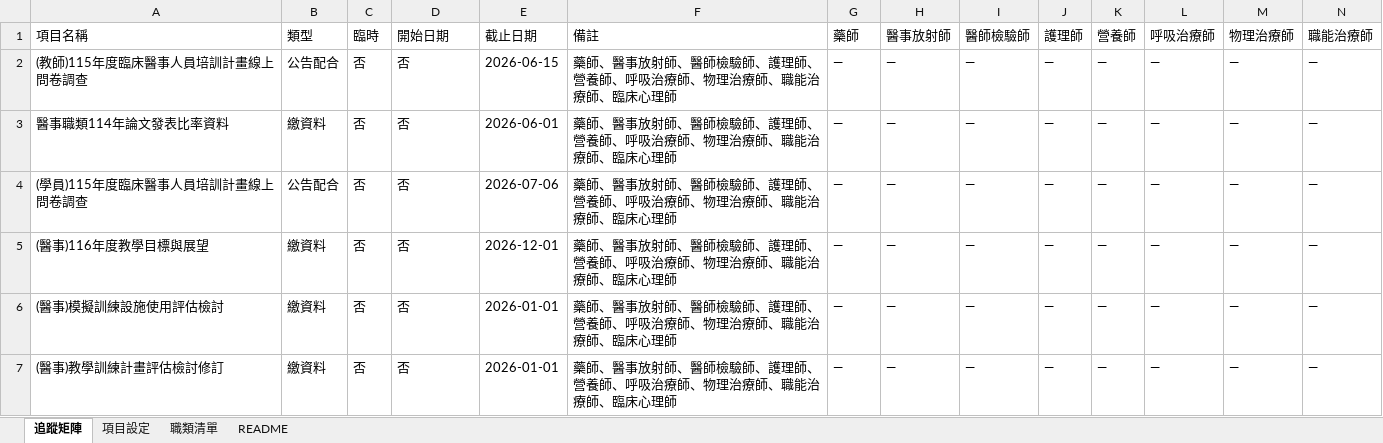
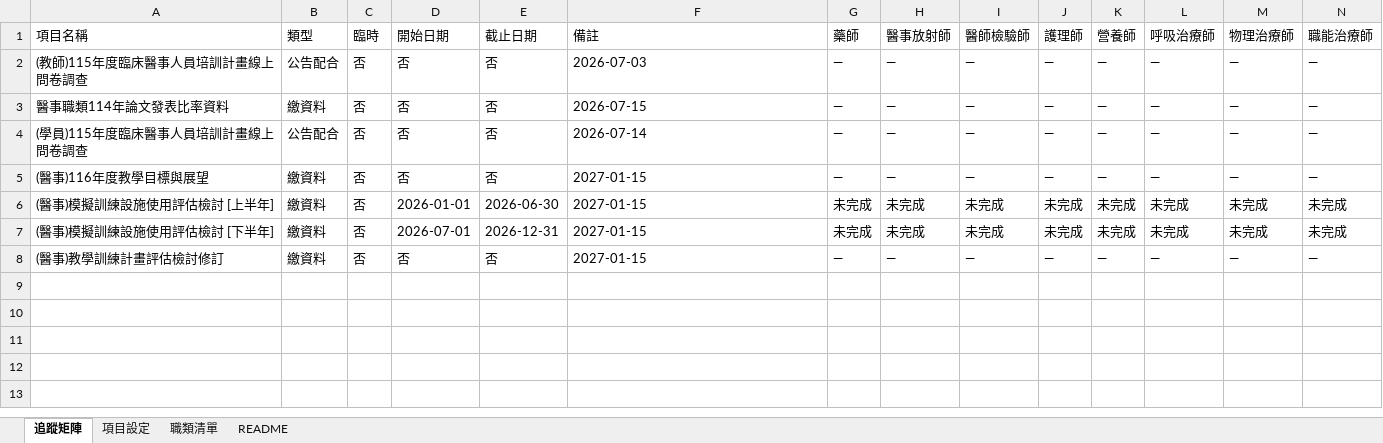
Before and after one commit to jmmvudci/teaching-tracking, an Excel workbook: tracking_data.xlsx, sheet 追蹤矩陣, drawn as a sheet; only a part is shown; values as stored, in another font and other column widths than the file's, no borders; removed rows and columns are numbered as before the commit, all else as after; rows hold the shown columns only; the diff names each change by its address in the sheet, - before the commit and + after, or states it on an @@ line.

Commit message:
update tracking data 2026/6/3 下午2:26:23

```diff
--- a/tracking_data.xlsx (sheet 追蹤矩陣)
+++ b/tracking_data.xlsx (sheet 追蹤矩陣)
-E2 (截止日期): 2026-06-15
+E2 (截止日期): 否
-F2 (備註): 藥師、醫事放射師、醫師檢驗師、護理師、營養師、呼吸治療師、物理治療師、職能治療師、臨床心理師
+F2 (備註): 2026-07-03
-E3 (截止日期): 2026-06-01
+E3 (截止日期): 否
-F3 (備註): 藥師、醫事放射師、醫師檢驗師、護理師、營養師、呼吸治療師、物理治療師、職能治療師、臨床心理師
+F3 (備註): 2026-07-15
-E4 (截止日期): 2026-07-06
+E4 (截止日期): 否
-F4 (備註): 藥師、醫事放射師、醫師檢驗師、護理師、營養師、呼吸治療師、物理治療師、職能治療師、臨床心理師
+F4 (備註): 2026-07-14
-E5 (截止日期): 2026-12-01
+E5 (截止日期): 否
-F5 (備註): 藥師、醫事放射師、醫師檢驗師、護理師、營養師、呼吸治療師、物理治療師、職能治療師、臨床心理師
+F5 (備註): 2027-01-15
-row 6: (醫事)模擬訓練設施使用評估檢討 | 繳資料 | 否 | 否 | 2026-01-01 | 藥師、醫事放射師、醫師檢驗師、護理師、營養師、呼吸治療師、物理治療師、職能治療師、臨床心理師 | — | — | — | — | — | — | — | —
+row 6: (醫事)模擬訓練設施使用評估檢討 [上半年] | 繳資料 | 否 | 2026-01-01 | 2026-06-30 | 2027-01-15 | 未完成 | 未完成 | 未完成 | 未完成 | 未完成 | 未完成 | 未完成 | 未完成
+row 7: (醫事)模擬訓練設施使用評估檢討 [下半年] | 繳資料 | 否 | 2026-07-01 | 2026-12-31 | 2027-01-15 | 未完成 | 未完成 | 未完成 | 未完成 | 未完成 | 未完成 | 未完成 | 未完成
-E8 (截止日期): 2026-01-01
+E8 (截止日期): 否
-F8 (備註): 藥師、醫事放射師、醫師檢驗師、護理師、營養師、呼吸治療師、物理治療師、職能治療師、臨床心理師
+F8 (備註): 2027-01-15
```
Also changed, not shown: sheet 項目設定, sheet README.
